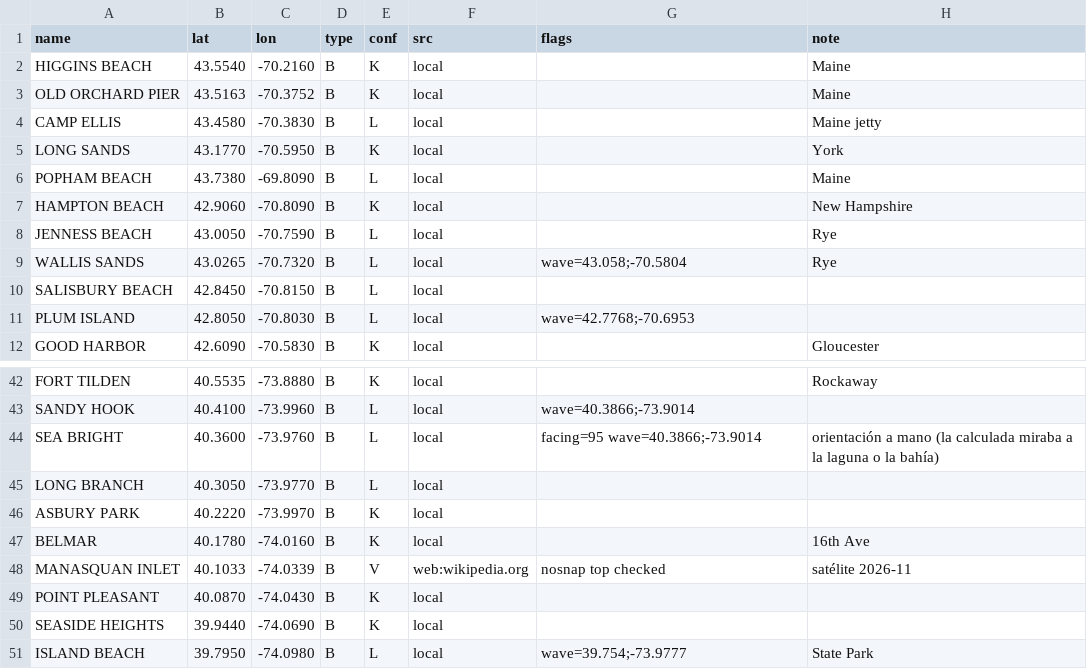
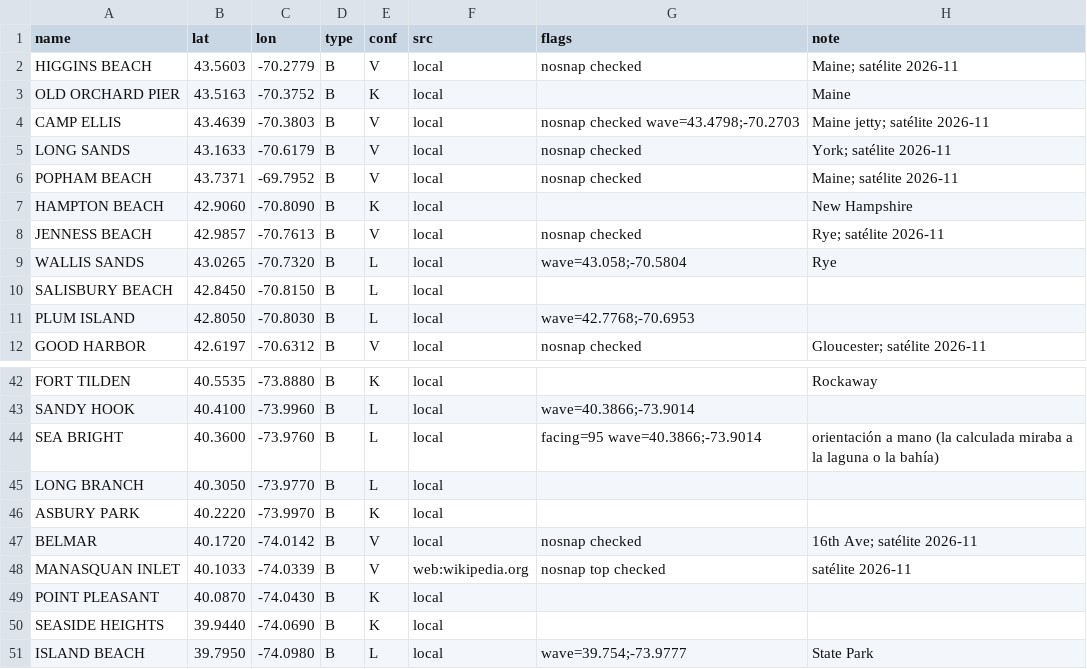
Before and after one commit to scgm11/surf-dawn-data, a CSV file: seeds/spots/US-NE.csv, drawn as a sheet; only a part is shown, gaps mark what is left out; the diff covers the shown part only.

```diff
--- a/seeds/spots/US-NE.csv
+++ b/seeds/spots/US-NE.csv
@@ -1,9 +1,9 @@
 name,lat,lon,type,conf,src,flags,note
-HIGGINS BEACH,43.5540,-70.2160,B,K,local,,Maine
+HIGGINS BEACH,43.5603,-70.2779,B,V,local,nosnap checked,Maine; satélite 2026-11
 OLD ORCHARD PIER,43.5163,-70.3752,B,K,local,,Maine
-CAMP ELLIS,43.4580,-70.3830,B,L,local,,Maine jetty
-LONG SANDS,43.1770,-70.5950,B,K,local,,York
-POPHAM BEACH,43.7380,-69.8090,B,L,local,,Maine
+CAMP ELLIS,43.4639,-70.3803,B,V,local,nosnap checked wave=43.4798;-70.2703,Maine jetty; satélite 2026-11
+LONG SANDS,43.1633,-70.6179,B,V,local,nosnap checked,York; satélite 2026-11
+POPHAM BEACH,43.7371,-69.7952,B,V,local,nosnap checked,Maine; satélite 2026-11
 HAMPTON BEACH,42.9060,-70.8090,B,K,local,,New Hampshire
-JENNESS BEACH,43.0050,-70.7590,B,L,local,,Rye
+JENNESS BEACH,42.9857,-70.7613,B,V,local,nosnap checked,Rye; satélite 2026-11
 WALLIS SANDS,43.0265,-70.7320,B,L,local,wave=43.058;-70.5804,Rye
@@ -11,2 +11,2 @@ SALISBURY BEACH,42.8450,-70.8150,B,L,local,,
 PLUM ISLAND,42.8050,-70.8030,B,L,local,wave=42.7768;-70.6953,
-GOOD HARBOR,42.6090,-70.5830,B,K,local,,Gloucester
+GOOD HARBOR,42.6197,-70.6312,B,V,local,nosnap checked,Gloucester; satélite 2026-11
@@ -46,3 +46,3 @@ LONG BRANCH,40.3050,-73.9770,B,L,local,,
 ASBURY PARK,40.2220,-73.9970,B,K,local,,
-BELMAR,40.1780,-74.0160,B,K,local,,16th Ave
+BELMAR,40.1720,-74.0142,B,V,local,nosnap checked,16th Ave; satélite 2026-11
 MANASQUAN INLET,40.1033,-74.0339,B,V,web:wikipedia.org,nosnap top checked,satélite 2026-11
```
Also changed, not shown: 95 edited cells elsewhere in this file, seeds/spots/CA-NS.csv, seeds/spots/US-FL-PAN.csv, 6 other files.
